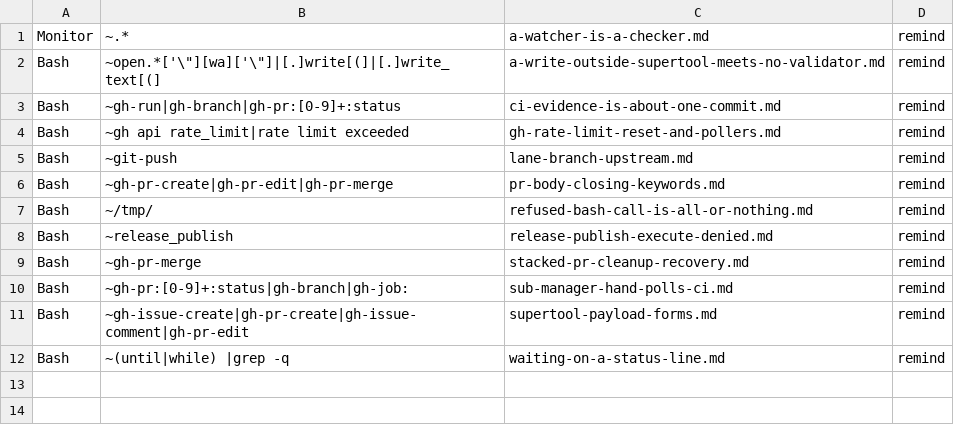
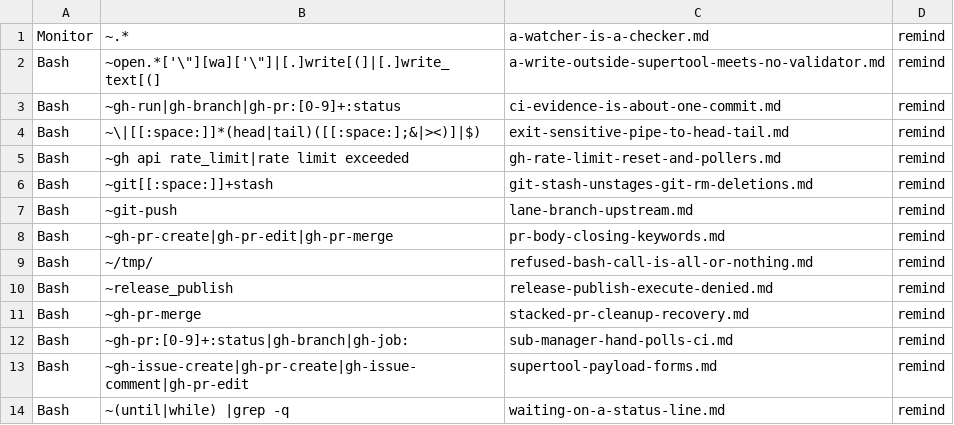
Before and after one commit to Digital-Process-Tools/claude-oss, a TSV file: .claude/jit-context/tools/00-manual/00-index.tsv, drawn as a sheet.

```diff
--- a/.claude/jit-context/tools/00-manual/00-index.tsv
+++ b/.claude/jit-context/tools/00-manual/00-index.tsv
@@ -3,3 +3,5 @@ Bash	~open.*['\"][wa]['\"]|[.]write[(]|[.]write_text[(]	a-write-outside-supertoo
 Bash	~gh-run|gh-branch|gh-pr:[0-9]+:status	ci-evidence-is-about-one-commit.md	remind			
+Bash	~\|[[:space:]]*(head|tail)([[:space:];&|><)]|$)	exit-sensitive-pipe-to-head-tail.md	remind			
 Bash	~gh api rate_limit|rate limit exceeded	gh-rate-limit-reset-and-pollers.md	remind			
+Bash	~git[[:space:]]+stash	git-stash-unstages-git-rm-deletions.md	remind			
 Bash	~git-push	lane-branch-upstream.md	remind			
```
Also changed, not shown: .claude/jit-context/paths/00-manual/00-index.tsv, 26 other files.
